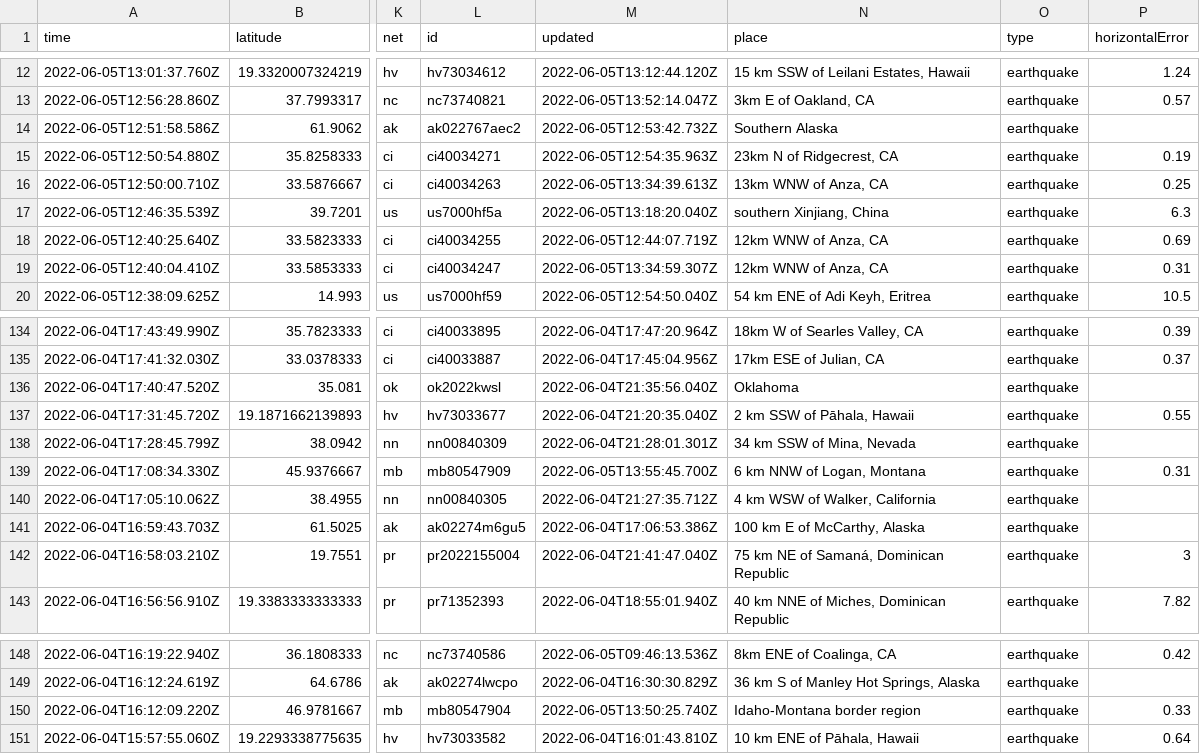
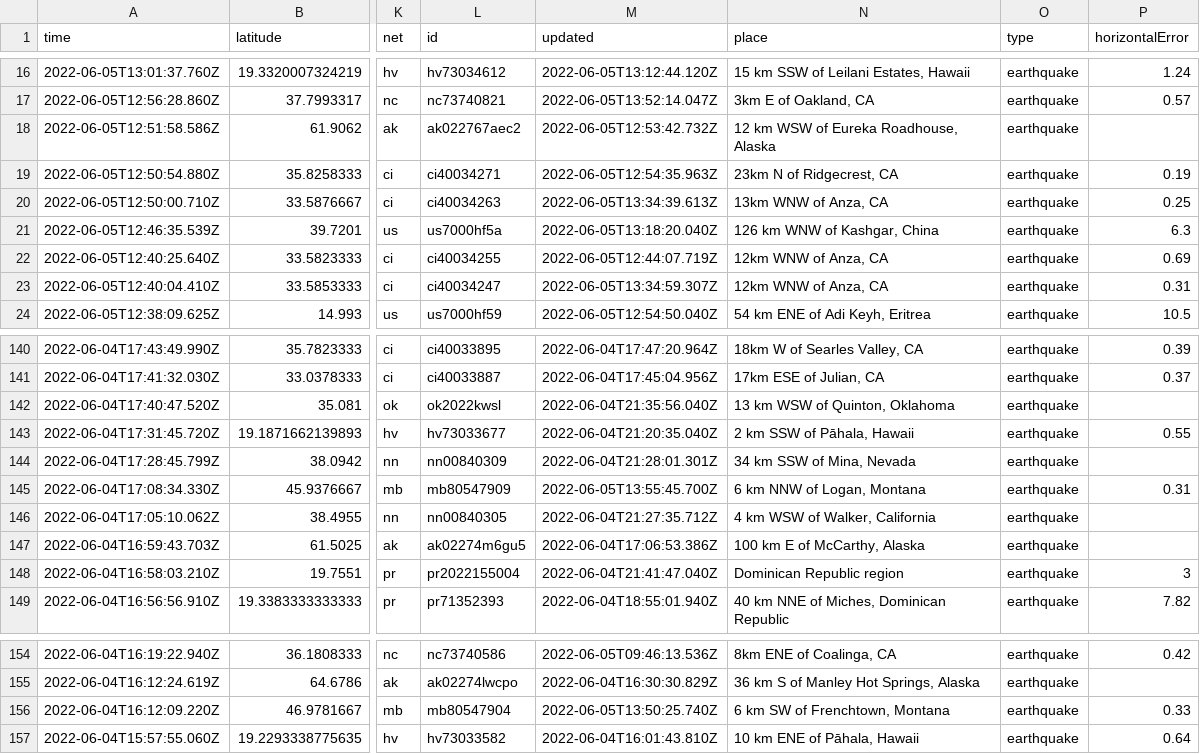
Before and after one commit to LauriNuoska/NICARharjoitus, a CSV file: usgs_current.csv, drawn as a sheet; only a part is shown, gaps mark what is left out; addresses are those after the commit; the diff covers the shown part only; the diff names each change by its address in the sheet, - before the commit and + after, or states it on an @@ line.

```diff
--- a/usgs_current.csv
+++ b/usgs_current.csv
-N18 (place): Southern Alaska
+N18 (place): 12 km WSW of Eureka Roadhouse, Alaska
-N21 (place): southern Xinjiang, China
+N21 (place): 126 km WNW of Kashgar, China
-N142 (place): Oklahoma
+N142 (place): 13 km WSW of Quinton, Oklahoma
-N148 (place): 75 km NE of Samaná, Dominican Republic
+N148 (place): Dominican Republic region
-N156 (place): Idaho-Montana border region
+N156 (place): 6 km SW of Frenchtown, Montana
```
Also changed, not shown: 6 added rows, 2 removed rows and 2 edited cells elsewhere in this file.
